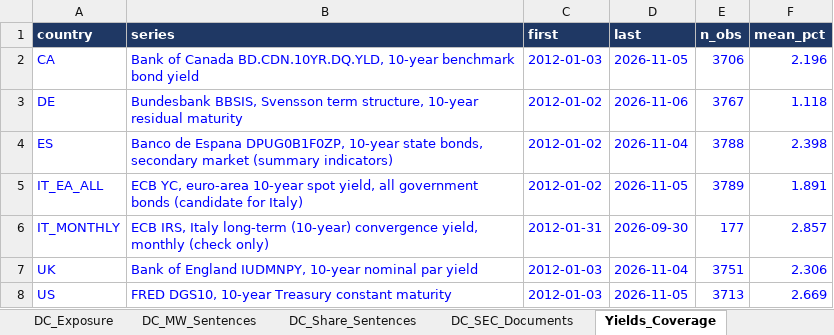
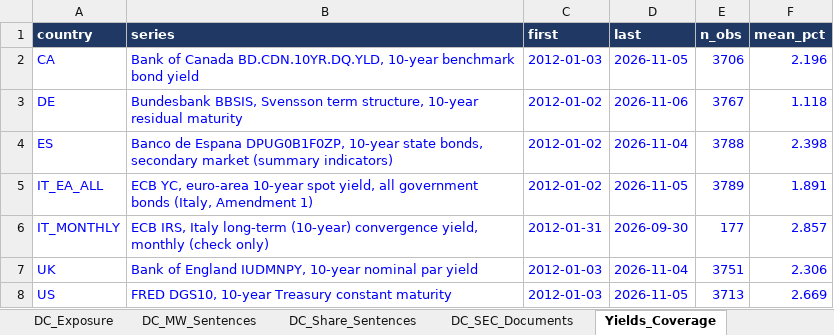
Before and after one commit to arianshiraz/ai-utility-cost-of-capital, an Excel workbook: data/project_data_workbook.xlsx, sheet Yields_Coverage, drawn as a sheet; values as stored, in another font and other column widths than the file's, no borders; the diff names each change by its address in the sheet, - before the commit and + after, or states it on an @@ line.

```diff
--- a/data/project_data_workbook.xlsx (sheet Yields_Coverage)
+++ b/data/project_data_workbook.xlsx (sheet Yields_Coverage)
-B5 (series): …government bonds (candidate for Italy)
+B5 (series): …government bonds (Italy, Amendment 1)
```
Also changed, not shown: sheet Decisions, 6 other files.
